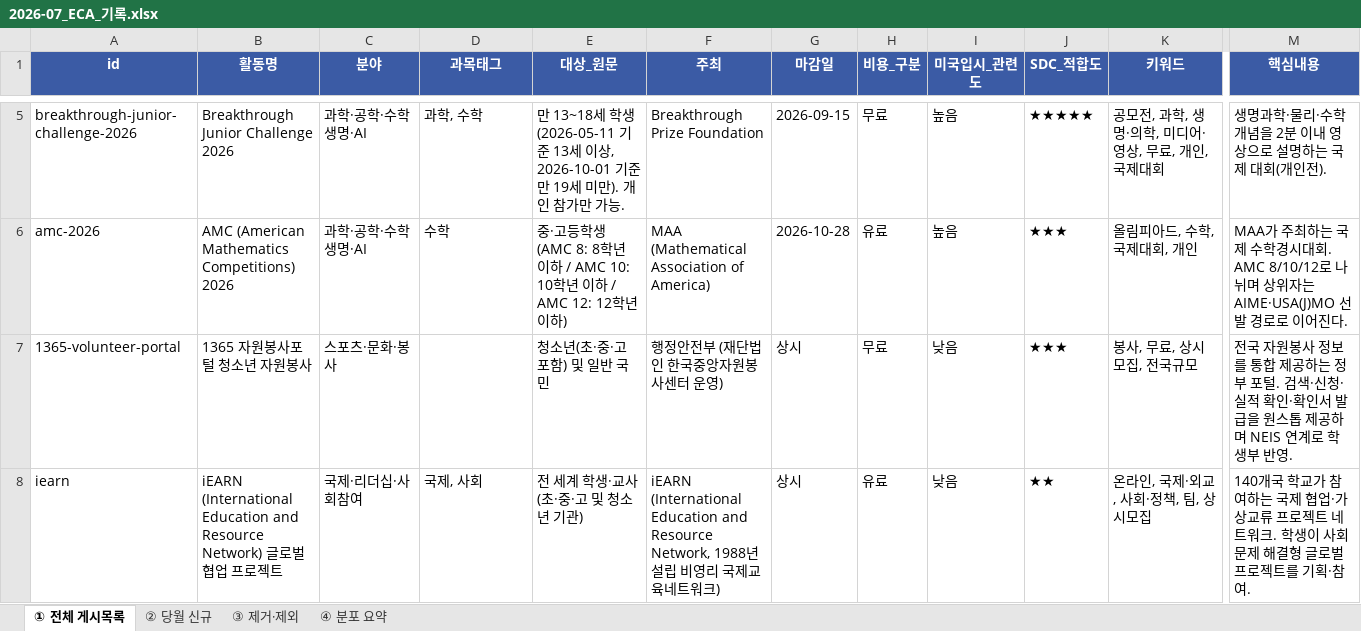
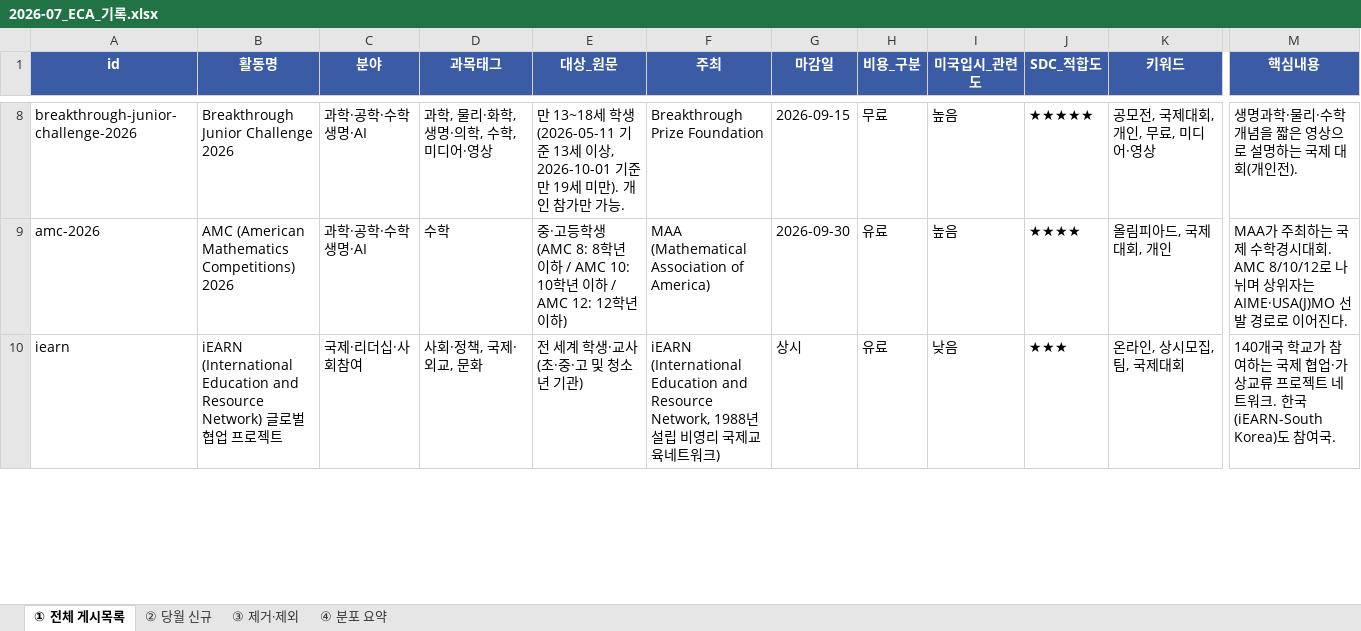
Before and after one commit to kyjyjn-code/eca, an Excel workbook: docs/archive/2026-07/2026-07_ECA_기록.xlsx, sheet ① 전체 게시목록, drawn as a sheet; only a part is shown, gaps mark what is left out; values as stored, in another font and other column widths than the file's, no borders; removed rows and columns are numbered as before the commit, all else as after; rows hold the shown columns only; the diff covers the shown part only; the diff names each change by its address in the sheet, - before the commit and + after, or states it on an @@ line.

```diff
--- a/docs/archive/2026-07/2026-07_ECA_기록.xlsx (sheet ① 전체 게시목록)
+++ b/docs/archive/2026-07/2026-07_ECA_기록.xlsx (sheet ① 전체 게시목록)
-D8 (과목태그): 과학, 수학
+D8 (과목태그): 과학, 물리·화학, 생명·의학, 수학, 미디어·영상
-K8 (키워드): 공모전, 과학, 생명·의학, 미디어·영상, 무료, 개인, 국제대회
+K8 (키워드): 공모전, 국제대회, 개인, 무료, 미디어·영상
-M8 (핵심내용): 생명과학·물리·수학 개념을 2분 이내 영상으로 설명하는 국제 대회(개인전).
+M8 (핵심내용): 생명과학·물리·수학 개념을 짧은 영상으로 설명하는 국제 대회(개인전).
-G9 (마감일): 2026-10-28
+G9 (마감일): 2026-09-30
-J9 (SDC_적합도): ★★★
+J9 (SDC_적합도): ★★★★
-K9 (키워드): 올림피아드, 수학, 국제대회, 개인
+K9 (키워드): 올림피아드, 국제대회, 개인
-row 7: 1365-volunteer-portal | 1365 자원봉사포털 청소년 자원봉사 | 스포츠·문화·봉사 |  | 청소년(초·중·고 포함) 및 일반 국민 | 행정안전부 (재단법인 한국중앙자원봉사센터 운영) | 상시 | 무료 | 낮음 | ★★★ | 봉사, 무료, 상시모집, 전국규모 | 전국 자원봉사 정보를 통합 제공하는 정부 포털. 검색·신청·실적 확인·확인서 발급을 원스톱 제공하며 NEIS 연계로 학생부 반영.
-D10 (과목태그): 국제, 사회
+D10 (과목태그): 사회·정책, 국제·외교, 문화
-J10 (SDC_적합도): ★★
+J10 (SDC_적합도): ★★★
-K10 (키워드): 온라인, 국제·외교, 사회·정책, 팀, 상시모집
+K10 (키워드): 온라인, 상시모집, 팀, 국제대회
-M10 (핵심내용): …트워크. 학생이 사회문제 해결형 글로벌 프로젝트를 기획·참여.
+M10 (핵심내용): …트워크. 한국(iEARN-South Korea)도 참여국.
```
Also changed, not shown: 4 added rows and 25 edited cells elsewhere in this sheet, sheet ② 당월 신규, sheet ④ 분포 요약, sheet ③ 제거·제외, records/2026-07_ECA_기록.xlsx, 7 other files.
